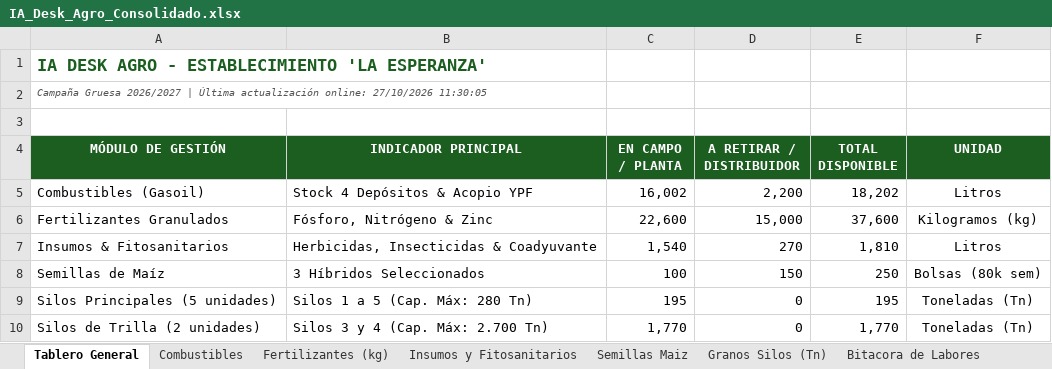
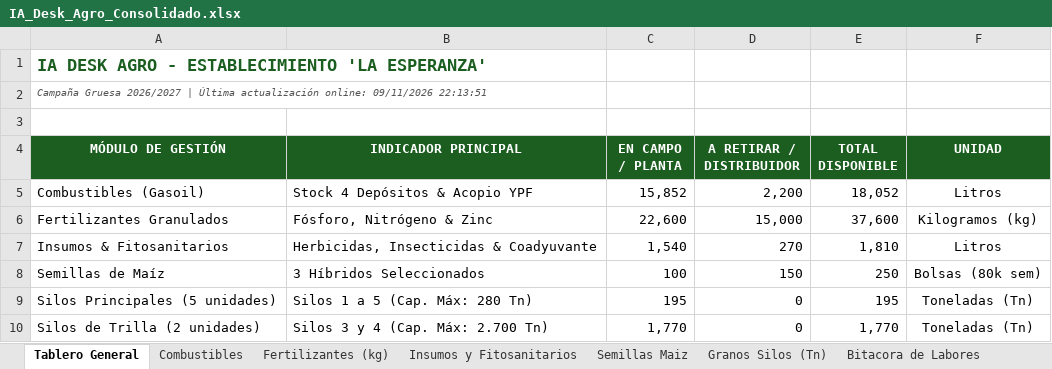
Before and after one commit to clarasabinio/IA-Desk-Agro, an Excel workbook: files_storage/IA_Desk_Agro_Consolidado.xlsx, sheet Tablero General, drawn as a sheet; values as stored, in another font and other column widths than the file's, no borders; the diff names each change by its address in the sheet, - before the commit and + after, or states it on an @@ line.

```diff
--- a/files_storage/IA_Desk_Agro_Consolidado.xlsx (sheet Tablero General)
+++ b/files_storage/IA_Desk_Agro_Consolidado.xlsx (sheet Tablero General)
-A2 (MÓDULO DE GESTIÓN): …actualización online: 27/10/2026 11:30:05
+A2 (MÓDULO DE GESTIÓN): …actualización online: 09/11/2026 22:13:51
-C5 (EN CAMPO / PLANTA): 16,002
+C5 (EN CAMPO / PLANTA): 15,852
-E5 (TOTAL DISPONIBLE): 18,202
+E5 (TOTAL DISPONIBLE): 18,052
```
Also changed, not shown: sheet Combustibles, sheet Bitacora de Labores, sheet Fertilizantes (kg), sheet Semillas Maiz, sheet Insumos y Fitosanitarios, sheet Granos Silos (Tn), files_storage/IA_Desk_Agro_Maiz.xlsx, files_storage/IA_Desk_Agro_Soja_Primera.xlsx, 7 other files.
